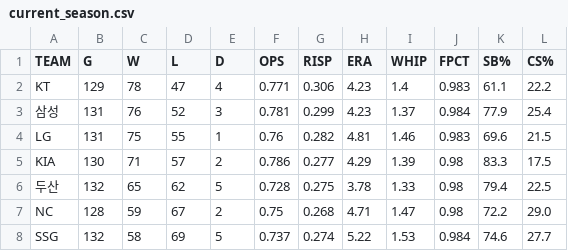
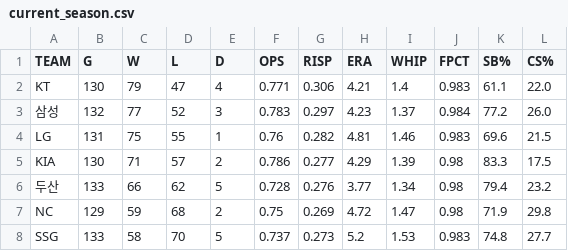
Before and after one commit to Teosoft7/pennant-watch, a CSV file: data/current_season.csv, drawn as a sheet; only a part is shown; the diff covers the shown part only.

```diff
--- a/data/current_season.csv
+++ b/data/current_season.csv
@@ -1,8 +1,8 @@
 TEAM,G,W,L,D,OPS,RISP,ERA,WHIP,FPCT,SB%,CS%
-KT,129,78,47,4,0.771,0.306,4.23,1.4,0.983,61.1,22.2
-삼성,131,76,52,3,0.781,0.299,4.23,1.37,0.984,77.9,25.4
+KT,130,79,47,4,0.771,0.306,4.21,1.4,0.983,61.1,22.0
+삼성,132,77,52,3,0.783,0.297,4.23,1.37,0.984,77.2,26.0
 LG,131,75,55,1,0.76,0.282,4.81,1.46,0.983,69.6,21.5
 KIA,130,71,57,2,0.786,0.277,4.29,1.39,0.98,83.3,17.5
-두산,132,65,62,5,0.728,0.275,3.78,1.33,0.98,79.4,22.5
-NC,128,59,67,2,0.75,0.268,4.71,1.47,0.98,72.2,29.0
-SSG,132,58,69,5,0.737,0.274,5.22,1.53,0.984,74.6,27.7
+두산,133,66,62,5,0.728,0.276,3.77,1.34,0.98,79.4,23.2
+NC,129,59,68,2,0.75,0.269,4.72,1.47,0.98,71.9,29.8
+SSG,133,58,70,5,0.737,0.273,5.2,1.53,0.983,74.8,27.7
```
Also changed, not shown: 15 edited cells elsewhere in this file, data/standings_history.csv, 1 other file.
